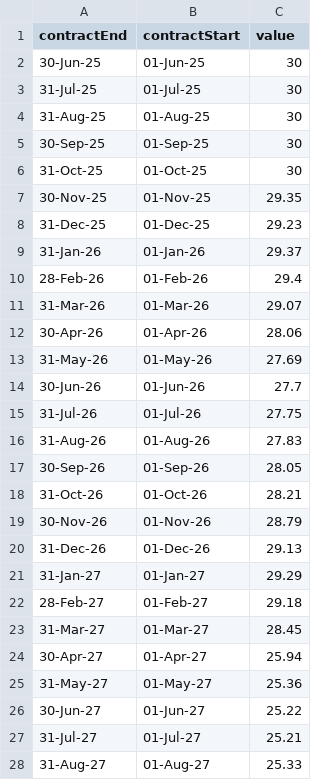
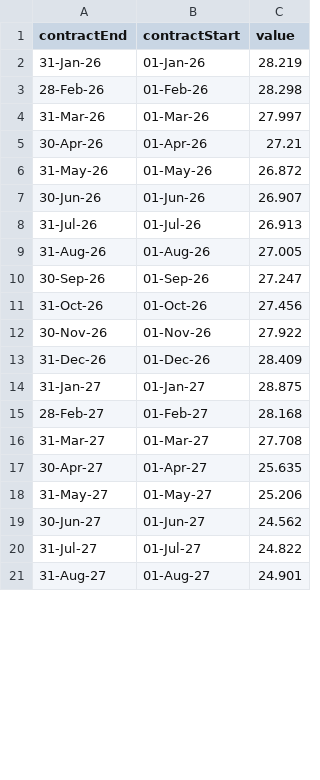
Before and after one commit to dmitry-goryunov/Storage, a CSV file: curve.csv, drawn as a sheet; only a part is shown; the diff covers the shown part only.

```diff
--- a/curve.csv
+++ b/curve.csv
@@ -1,28 +1,21 @@
 contractEnd,contractStart,value
-30-Jun-25,01-Jun-25,30
-31-Jul-25,01-Jul-25,30
-31-Aug-25,01-Aug-25,30
-30-Sep-25,01-Sep-25,30
-31-Oct-25,01-Oct-25,30
-30-Nov-25,01-Nov-25,29.35
-31-Dec-25,01-Dec-25,29.23
-31-Jan-26,01-Jan-26,29.37
-28-Feb-26,01-Feb-26,29.4
-31-Mar-26,01-Mar-26,29.07
-30-Apr-26,01-Apr-26,28.06
-31-May-26,01-May-26,27.69
-30-Jun-26,01-Jun-26,27.7
-31-Jul-26,01-Jul-26,27.75
-31-Aug-26,01-Aug-26,27.83
-30-Sep-26,01-Sep-26,28.05
-31-Oct-26,01-Oct-26,28.21
-30-Nov-26,01-Nov-26,28.79
-31-Dec-26,01-Dec-26,29.13
-31-Jan-27,01-Jan-27,29.29
-28-Feb-27,01-Feb-27,29.18
-31-Mar-27,01-Mar-27,28.45
-30-Apr-27,01-Apr-27,25.94
-31-May-27,01-May-27,25.36
-30-Jun-27,01-Jun-27,25.22
-31-Jul-27,01-Jul-27,25.21
-31-Aug-27,01-Aug-27,25.33
+31-Jan-26,01-Jan-26,28.219
+28-Feb-26,01-Feb-26,28.298
+31-Mar-26,01-Mar-26,27.997
+30-Apr-26,01-Apr-26,27.21
+31-May-26,01-May-26,26.872
+30-Jun-26,01-Jun-26,26.907
+31-Jul-26,01-Jul-26,26.913
+31-Aug-26,01-Aug-26,27.005
+30-Sep-26,01-Sep-26,27.247
+31-Oct-26,01-Oct-26,27.456
+30-Nov-26,01-Nov-26,27.922
+31-Dec-26,01-Dec-26,28.409
+31-Jan-27,01-Jan-27,28.875
+28-Feb-27,01-Feb-27,28.168
+31-Mar-27,01-Mar-27,27.708
+30-Apr-27,01-Apr-27,25.635
+31-May-27,01-May-27,25.206
+30-Jun-27,01-Jun-27,24.562
+31-Jul-27,01-Jul-27,24.822
+31-Aug-27,01-Aug-27,24.901
```
Also changed, not shown: 1 removed row and 18 edited cells elsewhere in this file, 5 other files.
